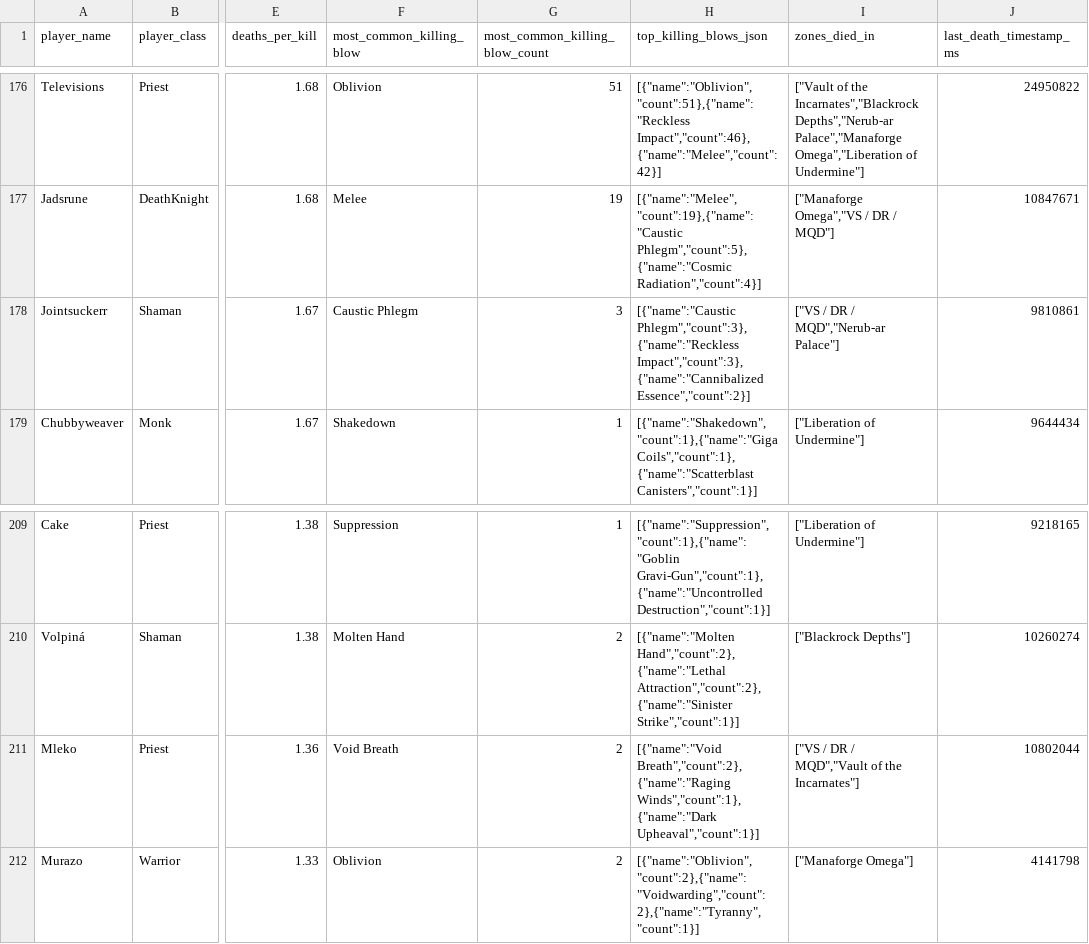
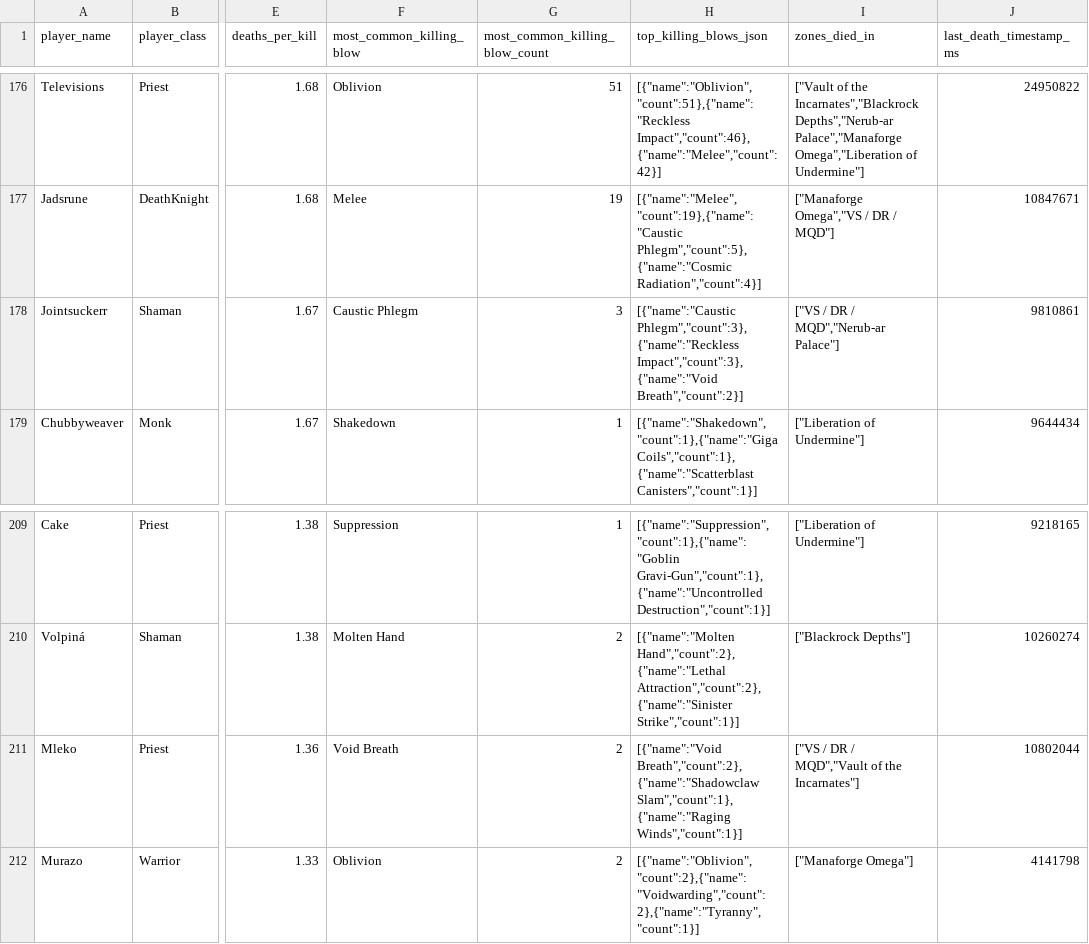
Before and after one commit to richmulvany/sc-warcraftlogs-analytics, a CSV file: frontend/public/data/gold_player_survivability.csv, drawn as a sheet; only a part is shown, gaps mark what is left out; the diff names each change by its address in the sheet, - before the commit and + after, or states it on an @@ line.

```diff
--- a/frontend/public/data/gold_player_survivability.csv
+++ b/frontend/public/data/gold_player_survivability.csv
-H178 (top_killing_blows_json): [{"name":"Caustic Phlegm","count":3},{"name":"Reckless Impact","count":3},{"name":"Cannibalized Essence","count":2}]
+H178 (top_killing_blows_json): [{"name":"Caustic Phlegm","count":3},{"name":"Reckless Impact","count":3},{"name":"Void Breath","count":2}]
-H211 (top_killing_blows_json): [{"name":"Void Breath","count":2},{"name":"Raging Winds","count":1},{"name":"Dark Upheaval","count":1}]
+H211 (top_killing_blows_json): [{"name":"Void Breath","count":2},{"name":"Shadowclaw Slam","count":1},{"name":"Raging Winds","count":1}]
```
Also changed, not shown: frontend/public/data/gold_player_mplus_dungeon_breakdown.csv, frontend/public/data/gold_player_mplus_summary.csv, 19 other files.
